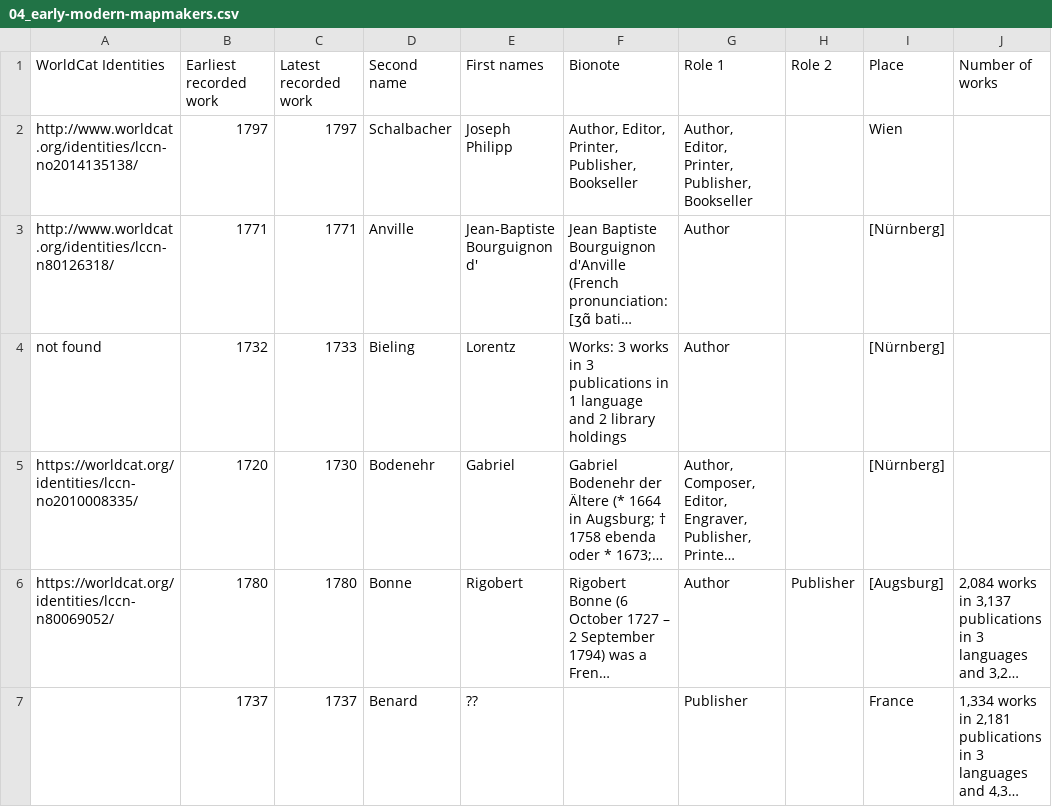
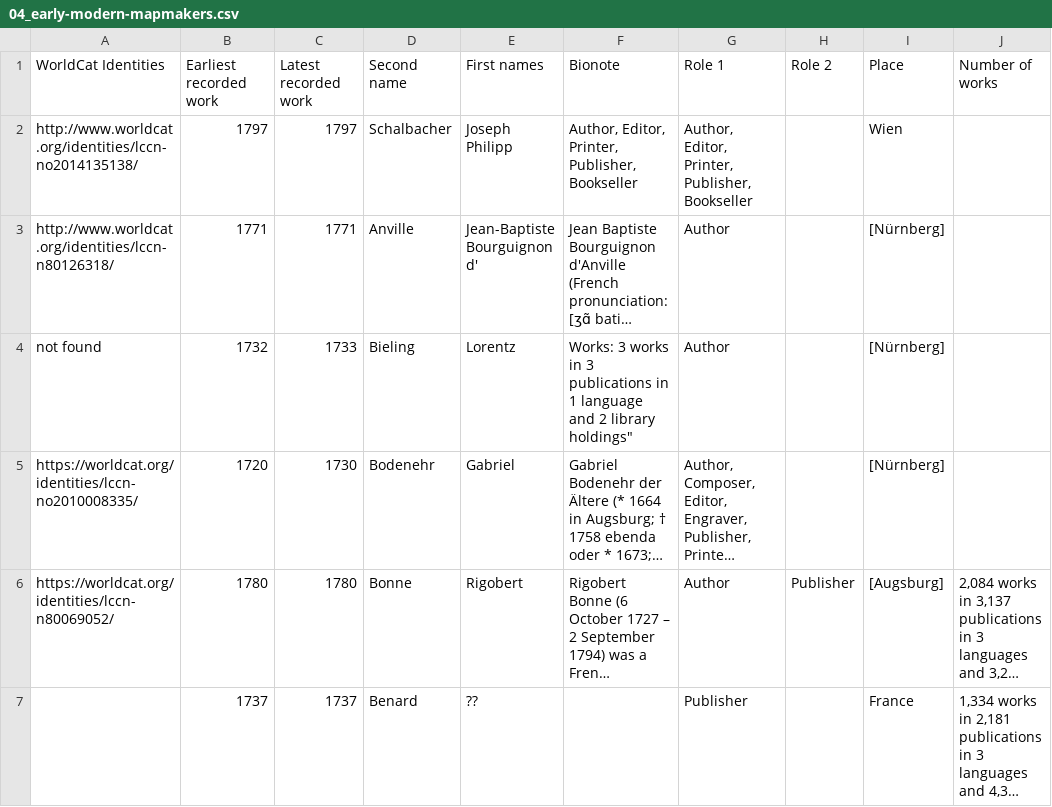
Before and after one commit to MonikaBarget/Insulae, a CSV file: 04_early-modern-mapmakers.csv, drawn as a sheet; only a part is shown; long unchanged cells end in …; the diff names each change by its address in the sheet, - before the commit and + after, or states it on an @@ line.

Commit message:
Update 04_early-modern-mapmakers.csv

```diff
--- a/04_early-modern-mapmakers.csv
+++ b/04_early-modern-mapmakers.csv
-F4 (Bionote): …2 library holdings
+F4 (Bionote): …2 library holdings"
```
